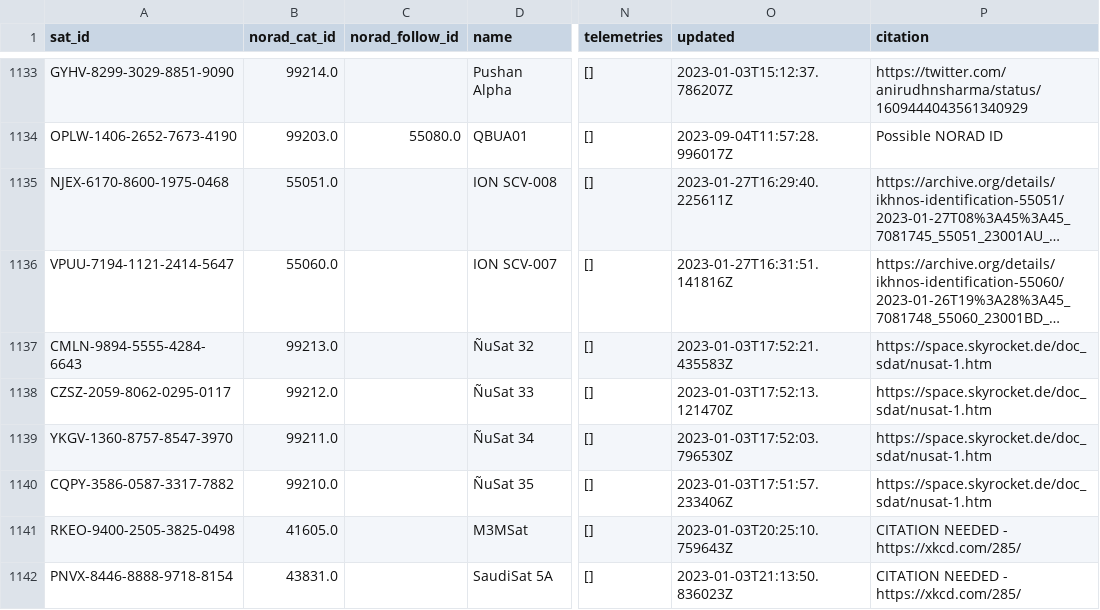
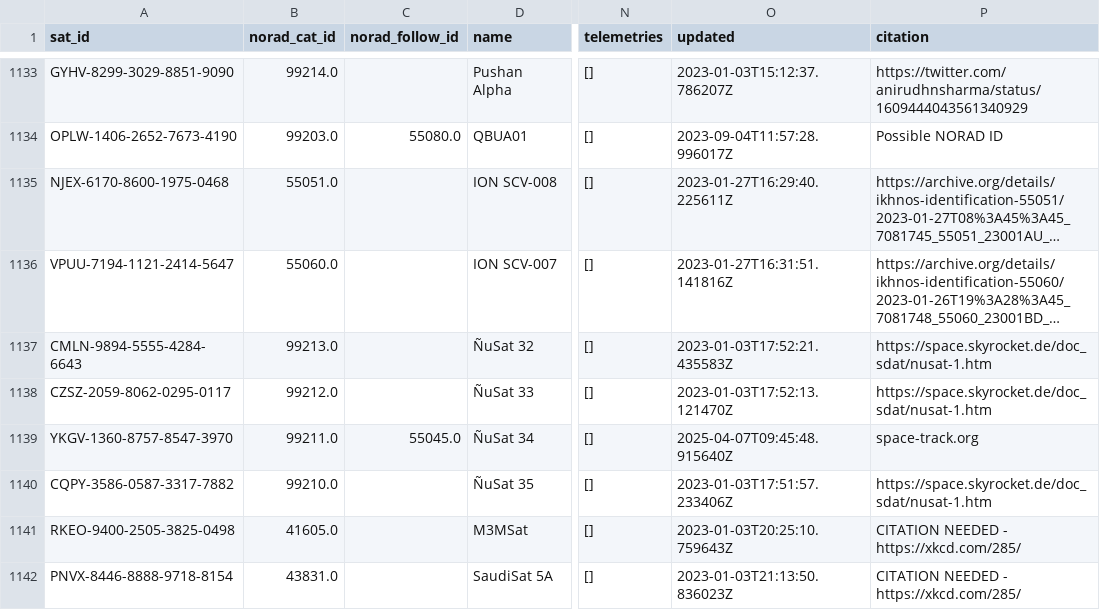
Before and after one commit to hyundotio/amateur-satellite-database, a CSV file: data/satnogs.csv, drawn as a sheet; only a part is shown, gaps mark what is left out; long unchanged cells end in …; the diff names each change by its address in the sheet, - before the commit and + after, or states it on an @@ line.

```diff
--- a/data/satnogs.csv
+++ b/data/satnogs.csv
-C1139 (norad_follow_id): (empty)
+C1139 (norad_follow_id): 55045.0
-O1139 (updated): 2023-01-03T17:52:03.796530Z
+O1139 (updated): 2025-04-07T09:45:48.915640Z
-P1139 (citation): https://space.skyrocket.de/doc_sdat/nusat-1.htm
+P1139 (citation): space-track.org
```
Also changed, not shown: data/amsat-all-frequencies.csv, 2 other files.
